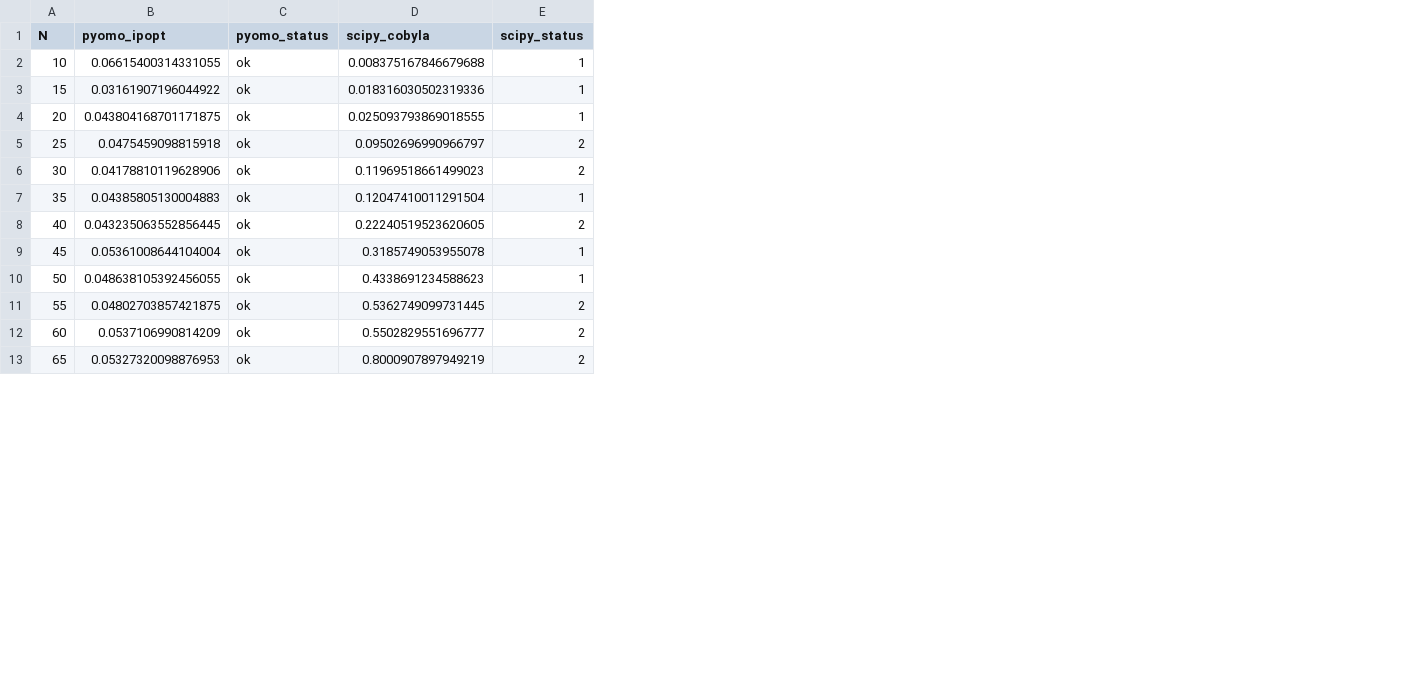
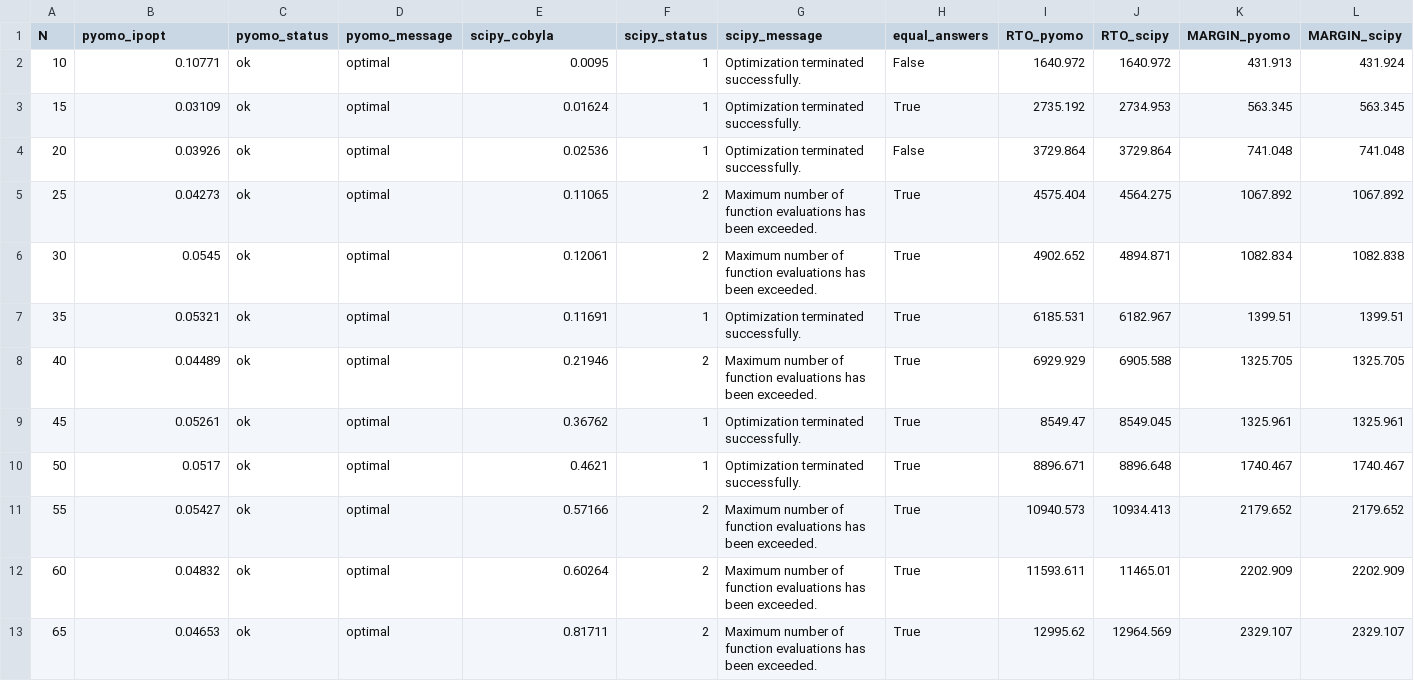
Before and after one commit to antondnsv/optimizers_article1, a CSV file: data/local/stat/stat.csv, drawn as a sheet; only a part is shown; addresses are those after the commit; the diff covers the shown part only; the diff names each change by its address in the sheet, - before the commit and + after, or states it on an @@ line.

```diff
--- a/data/local/stat/stat.csv
+++ b/data/local/stat/stat.csv
+column D (pyomo_message), rows 2-13: all optimal
+column G (scipy_message), rows 2-13: Optimization terminated successfully. | Optimization terminated successfully. | Optimization terminated successfully. | Maximum number of function evaluations has been exceeded. | Maximum number of function evaluations has been exceeded. | Optimization terminated successfully. | Maximum number of function evaluations has been exceeded. | Optimization terminated successfully. | Optimization terminated successfully. | Maximum number of function evaluations has been exceeded. | Maximum number of function evaluations has been exceeded. | Maximum number of function evaluations has been exceeded.
+column H (equal_answers), rows 2-13: False | True | False | True | True | True | True | True | True | True | True | True
+column I (RTO_pyomo), rows 2-13: 1640.972 | 2735.192 | 3729.864 | 4575.404 | 4902.652 | 6185.531 | 6929.929 | 8549.47 | 8896.671 | 10940.573 | 11593.611 | 12995.62
+column J (RTO_scipy), rows 2-13: 1640.972 | 2734.953 | 3729.864 | 4564.275 | 4894.871 | 6182.967 | 6905.588 | 8549.045 | 8896.648 | 10934.413 | 11465.01 | 12964.569
+column K (MARGIN_pyomo), rows 2-13: 431.913 | 563.345 | 741.048 | 1067.892 | 1082.834 | 1399.51 | 1325.705 | 1325.961 | 1740.467 | 2179.652 | 2202.909 | 2329.107
+column L (MARGIN_scipy), rows 2-13: 431.924 | 563.345 | 741.048 | 1067.892 | 1082.838 | 1399.51 | 1325.705 | 1325.961 | 1740.467 | 2179.652 | 2202.909 | 2329.107
-B2 (pyomo_ipopt): 0.06615400314331055
+B2 (pyomo_ipopt): 0.10771
-E2 (scipy_cobyla): 0.008375167846679688
+E2 (scipy_cobyla): 0.0095
-B3 (pyomo_ipopt): 0.03161907196044922
+B3 (pyomo_ipopt): 0.03109
-E3 (scipy_cobyla): 0.018316030502319336
+E3 (scipy_cobyla): 0.01624
-B4 (pyomo_ipopt): 0.043804168701171875
+B4 (pyomo_ipopt): 0.03926
-E4 (scipy_cobyla): 0.025093793869018555
+E4 (scipy_cobyla): 0.02536
-B5 (pyomo_ipopt): 0.0475459098815918
+B5 (pyomo_ipopt): 0.04273
-E5 (scipy_cobyla): 0.09502696990966797
+E5 (scipy_cobyla): 0.11065
-B6 (pyomo_ipopt): 0.04178810119628906
+B6 (pyomo_ipopt): 0.0545
-E6 (scipy_cobyla): 0.11969518661499023
+E6 (scipy_cobyla): 0.12061
-B7 (pyomo_ipopt): 0.04385805130004883
+B7 (pyomo_ipopt): 0.05321
-E7 (scipy_cobyla): 0.12047410011291504
+E7 (scipy_cobyla): 0.11691
-B8 (pyomo_ipopt): 0.043235063552856445
+B8 (pyomo_ipopt): 0.04489
-E8 (scipy_cobyla): 0.22240519523620605
+E8 (scipy_cobyla): 0.21946
-B9 (pyomo_ipopt): 0.05361008644104004
+B9 (pyomo_ipopt): 0.05261
-E9 (scipy_cobyla): 0.3185749053955078
+E9 (scipy_cobyla): 0.36762
-B10 (pyomo_ipopt): 0.048638105392456055
+B10 (pyomo_ipopt): 0.0517
-E10 (scipy_cobyla): 0.4338691234588623
+E10 (scipy_cobyla): 0.4621
-B11 (pyomo_ipopt): 0.04802703857421875
+B11 (pyomo_ipopt): 0.05427
-E11 (scipy_cobyla): 0.5362749099731445
+E11 (scipy_cobyla): 0.57166
-B12 (pyomo_ipopt): 0.0537106990814209
+B12 (pyomo_ipopt): 0.04832
-E12 (scipy_cobyla): 0.5502829551696777
+E12 (scipy_cobyla): 0.60264
-B13 (pyomo_ipopt): 0.05327320098876953
+B13 (pyomo_ipopt): 0.04653
-E13 (scipy_cobyla): 0.8000907897949219
+E13 (scipy_cobyla): 0.81711
```
Also changed, not shown: 74 edited cells elsewhere in this file, data/docker/stat/stat.csv, 9 other files.
